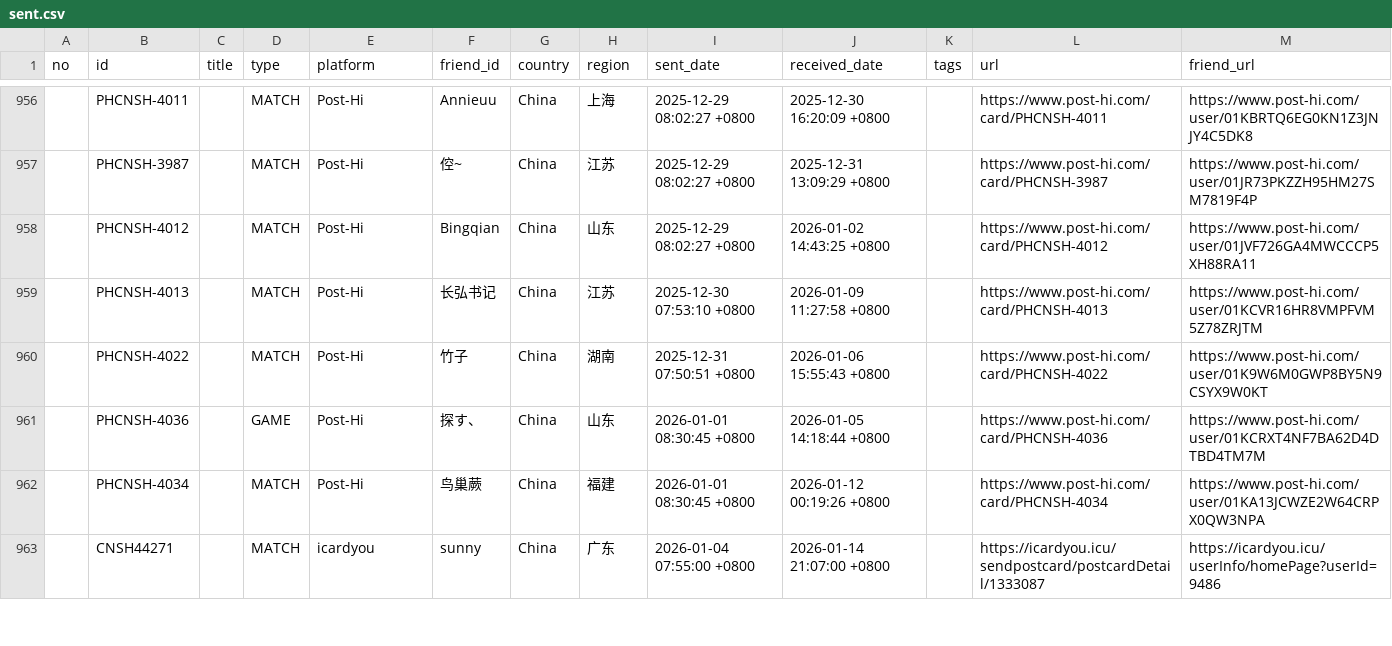
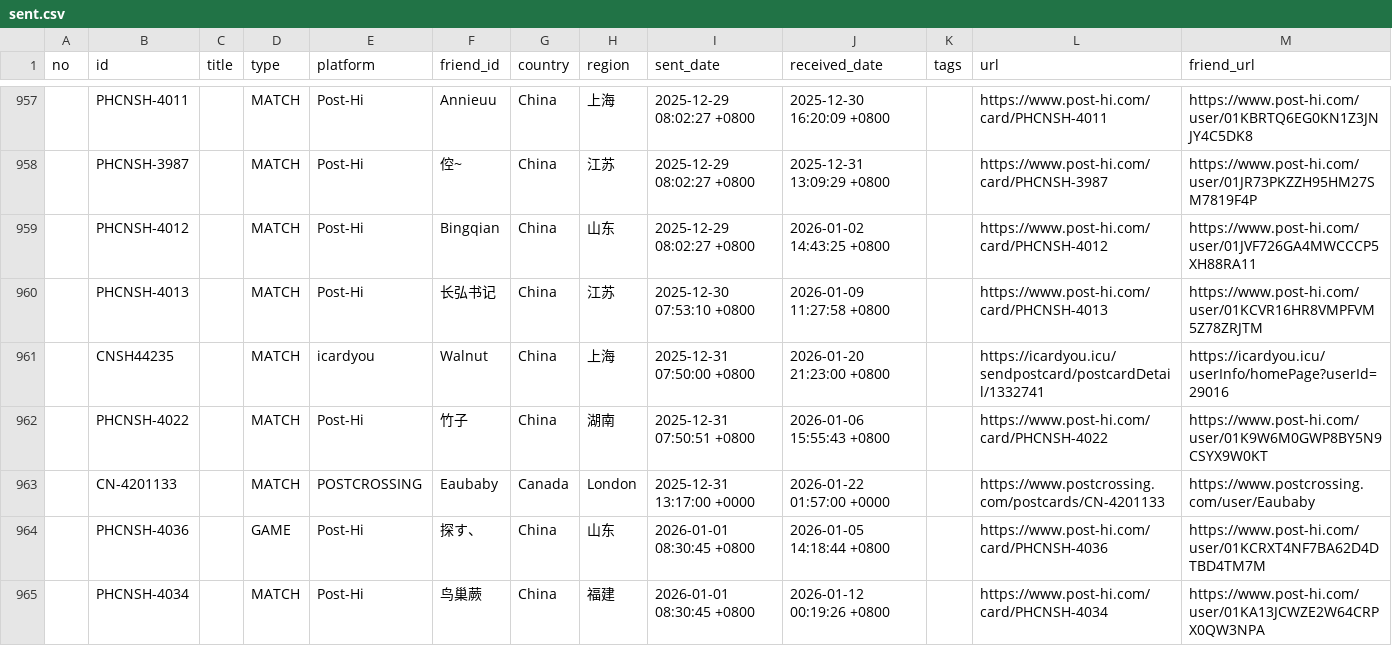
Before and after one commit to JiYouMCC/postcards, a CSV file: _data/sent.csv, drawn as a sheet; only a part is shown, gaps mark what is left out; the shorter side is filled out with more unchanged rows; the diff covers the shown part only; the diff names each change by its address in the sheet, - before the commit and + after, or states it on an @@ line.

```diff
--- a/_data/sent.csv
+++ b/_data/sent.csv
+row 961:  | CNSH44235 |  | MATCH | icardyou | Walnut | China | 上海 | 2025-12-31 07:50:00 +0800 | 2026-01-20 21:23:00 +0800 |  | https://icardyou.icu/sendpostcard/postcardDetail/1332741 | https://icardyou.icu/userInfo/homePage?userId=29016
+row 963:  | CN-4201133 |  | MATCH | POSTCROSSING | Eaubaby | Canada | London | 2025-12-31 13:17:00 +0000 | 2026-01-22 01:57:00 +0000 |  | https://www.postcrossing.com/postcards/CN-4201133 | https://www.postcrossing.com/user/Eaubaby
```
Also changed, not shown: 3 added rows elsewhere in this file, _data/grouped.csv, 25 other files.
